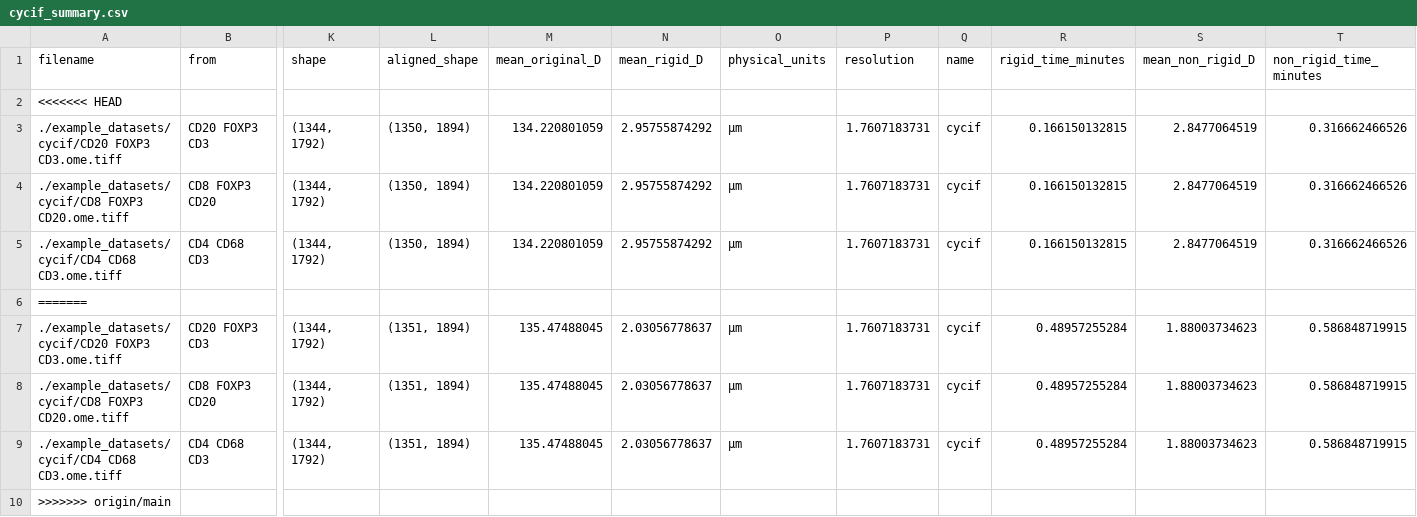
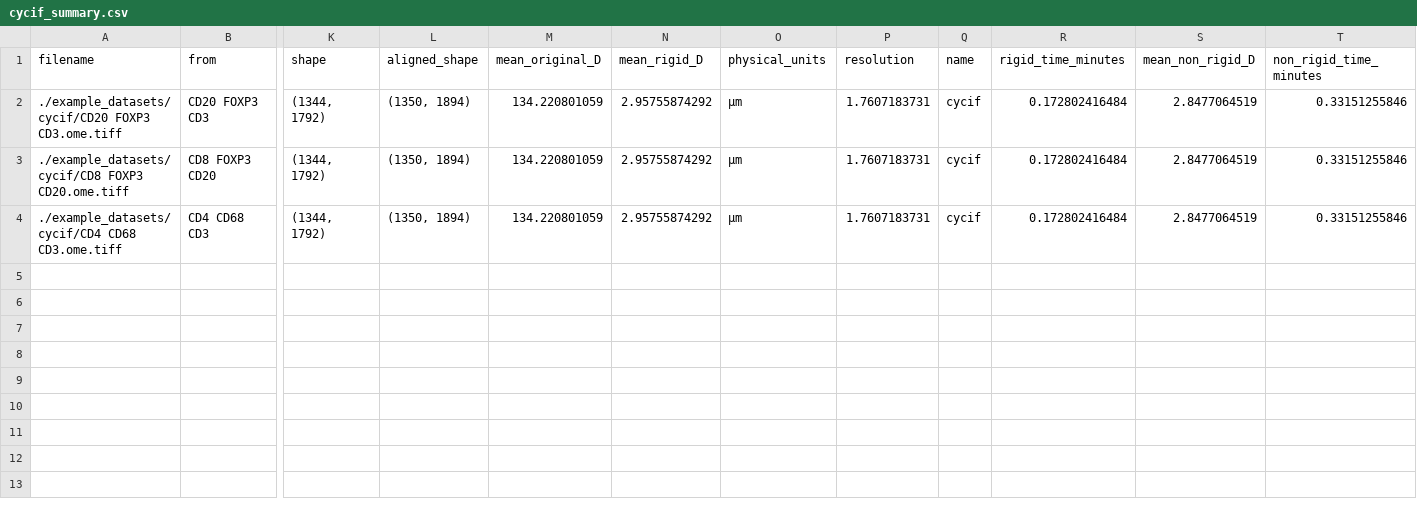
Before and after one commit to MathOnco/valis, a CSV file: examples/expected_results/registration/cycif/data/cycif_summary.csv, drawn as a sheet; only a part is shown, gaps mark what is left out; removed rows and columns are numbered as before the commit, all else as after; rows hold the shown columns only; the diff names each change by its address in the sheet, - before the commit and + after, or states it on an @@ line.

```diff
--- a/examples/expected_results/registration/cycif/data/cycif_summary.csv
+++ b/examples/expected_results/registration/cycif/data/cycif_summary.csv
-row 2: <<<<<<< HEAD
-R2:R4 (rigid_time_minutes): 0.166150132815
+R2:R4 (rigid_time_minutes): 0.172802416484
-T2:T4 (non_rigid_time_minutes): 0.316662466526
+T2:T4 (non_rigid_time_minutes): 0.33151255846
-row 6: =======
-row 7: ./example_datasets/cycif/CD20 FOXP3 CD3.ome.tiff | CD20 FOXP3 CD3 | (1344, 1792) | (1351, 1894) | 135.47488045 | 2.03056778637 | µm | 1.7607183731 | cycif | 0.48957255284 | 1.88003734623 | 0.586848719915
-row 8: ./example_datasets/cycif/CD8 FOXP3 CD20.ome.tiff | CD8 FOXP3 CD20 | (1344, 1792) | (1351, 1894) | 135.47488045 | 2.03056778637 | µm | 1.7607183731 | cycif | 0.48957255284 | 1.88003734623 | 0.586848719915
-row 9: ./example_datasets/cycif/CD4 CD68 CD3.ome.tiff | CD4 CD68 CD3 | (1344, 1792) | (1351, 1894) | 135.47488045 | 2.03056778637 | µm | 1.7607183731 | cycif | 0.48957255284 | 1.88003734623 | 0.586848719915
-row 10: >>>>>>> origin/main
```
Also changed, not shown: examples/expected_results/registration/ihc/data/ihc_summary.csv, 35 other files.
